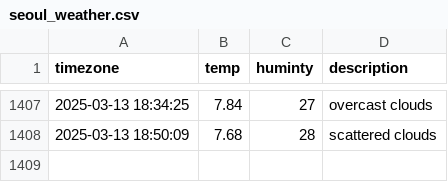
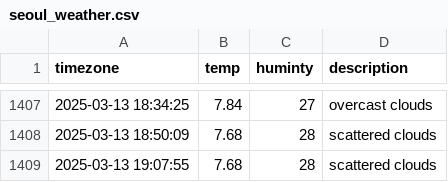
Before and after one commit to dongmin330/seoul_weather, a CSV file: seoul_weather.csv, drawn as a sheet; only a part is shown, gaps mark what is left out; the diff names each change by its address in the sheet, - before the commit and + after, or states it on an @@ line.

```diff
--- a/seoul_weather.csv
+++ b/seoul_weather.csv
+row 1409: 2025-03-13 19:07:55 | 7.68 | 28 | scattered clouds
```
